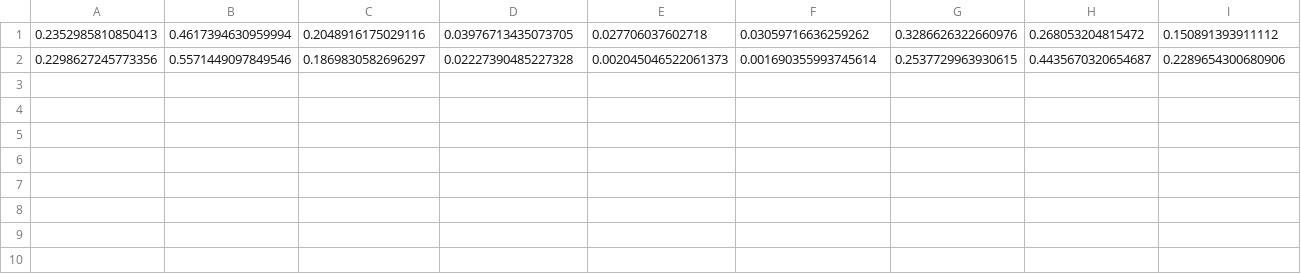
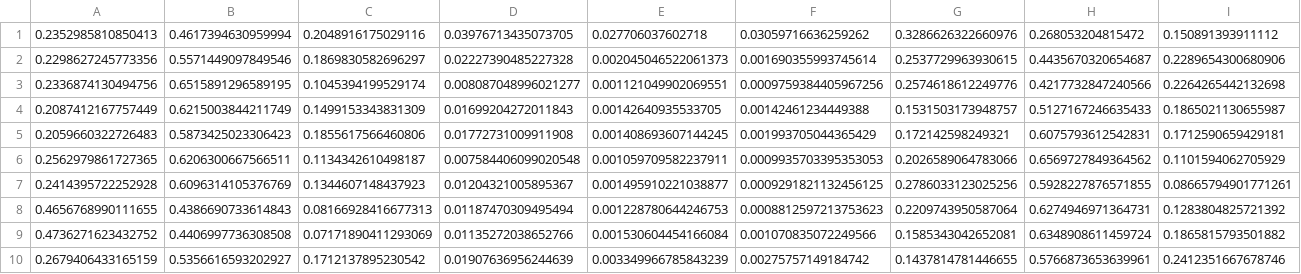
Before and after one commit to zhijiee/matlab_svm_classifier, a CSV file: eeg_extract_features.csv, drawn as a sheet; only a part is shown; rows hold the shown columns only; the diff names each change by its address in the sheet, - before the commit and + after, or states it on an @@ line.

```diff
--- a/eeg_extract_features.csv
+++ b/eeg_extract_features.csv
+row 3: 0.2336874130494756 | 0.6515891296589195 | 0.1045394199529174 | 0.008087048996021277 | 0.001121049902069551 | 0.0009759384405967256 | 0.2574618612249776 | 0.4217732847240566 | 0.2264265442132698
+row 4: 0.2087412167757449 | 0.6215003844211749 | 0.1499153343831309 | 0.01699204272011843 | 0.00142640935533705 | 0.00142461234449388 | 0.1531503173948757 | 0.5127167246635433 | 0.1865021130655987
+row 5: 0.2059660322726483 | 0.5873425023306423 | 0.1855617566460806 | 0.01772731009911908 | 0.001408693607144245 | 0.001993705044365429 | 0.172142598249321 | 0.6075793612542831 | 0.1712590659429181
+row 6: 0.2562979861727365 | 0.6206300667566511 | 0.1134342610498187 | 0.007584406099020548 | 0.001059709582237911 | 0.0009935703395353053 | 0.2026589064783066 | 0.6569727849364562 | 0.1101594062705929
+row 7: 0.2414395722252928 | 0.6096314105376769 | 0.1344607148437923 | 0.01204321005895367 | 0.001495910221038877 | 0.0009291821132456125 | 0.2786033123025256 | 0.5928227876571855 | 0.08665794901771261
+row 8: 0.4656768990111655 | 0.4386690733614843 | 0.08166928416677313 | 0.01187470309495494 | 0.001228780644246753 | 0.0008812597213753623 | 0.2209743950587064 | 0.6274946971364731 | 0.1283804825721392
+row 9: 0.4736271623432752 | 0.4406997736308508 | 0.07171890411293069 | 0.01135272038652766 | 0.001530604454166084 | 0.001070835072249566 | 0.1585343042652081 | 0.6348908611459724 | 0.1865815793501882
+row 10: 0.2679406433165159 | 0.5356616593202927 | 0.1712137895230542 | 0.01907636956244639 | 0.003349966785843239 | 0.00275757149184742 | 0.1437814781446655 | 0.5766873653639961 | 0.2412351667678746
```
Also changed, not shown: 17 other files.
